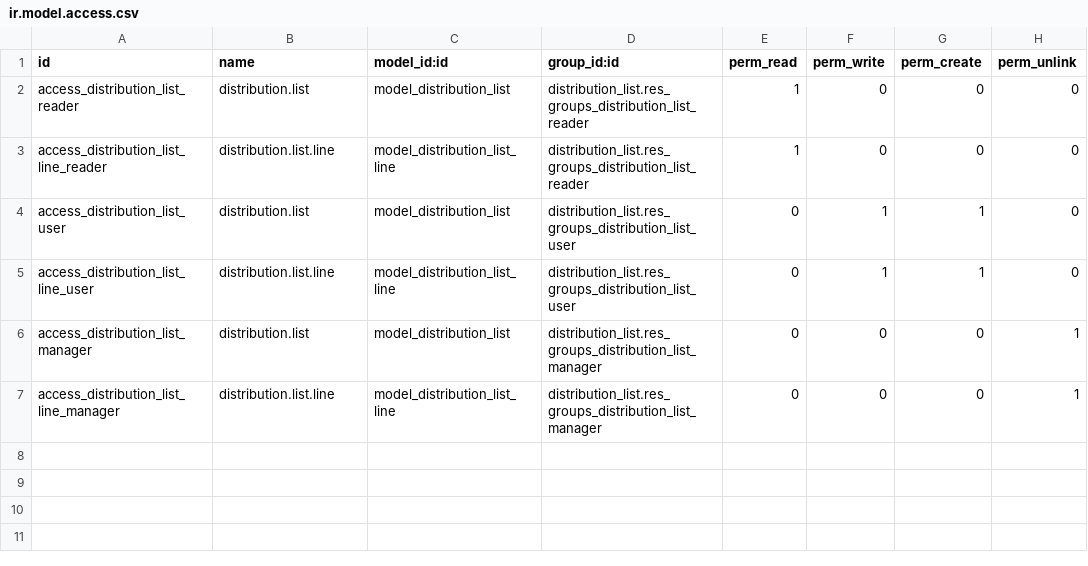
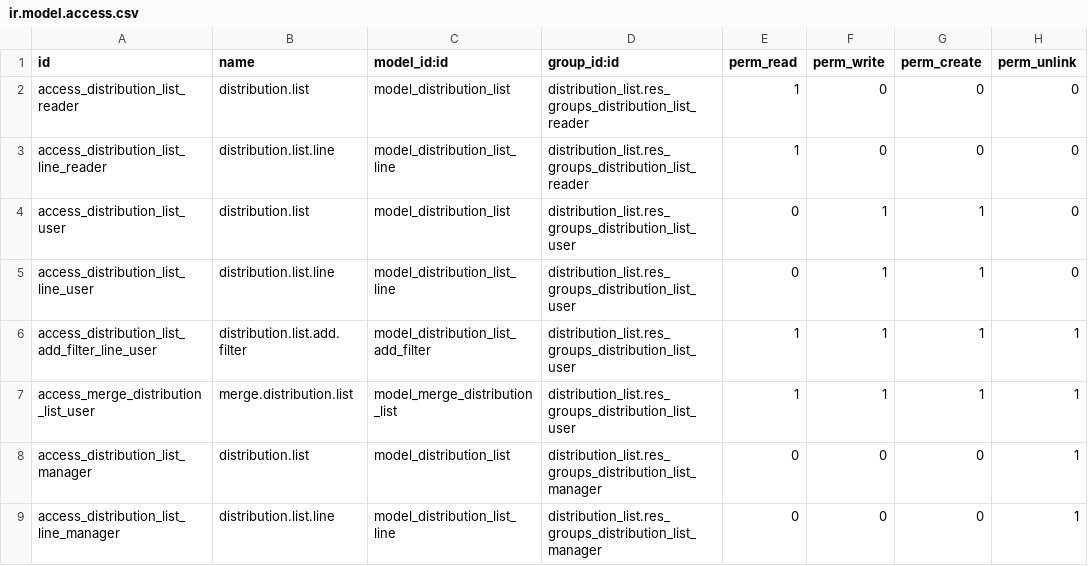
Before and after one commit to mozaik-association/mozaik, a CSV file: distribution_list/security/ir.model.access.csv, drawn as a sheet; the diff names each change by its address in the sheet, - before the commit and + after, or states it on an @@ line.

Commit message:
Migrate mass_mailing_distribution_list

```diff
--- a/distribution_list/security/ir.model.access.csv
+++ b/distribution_list/security/ir.model.access.csv
+row 6: access_distribution_list_add_filter_line_user | distribution.list.add.filter | model_distribution_list_add_filter | distribution_list.res_groups_distribution_list_user | 1 | 1 | 1 | 1
+row 7: access_merge_distribution_list_user | merge.distribution.list | model_merge_distribution_list | distribution_list.res_groups_distribution_list_user | 1 | 1 | 1 | 1
```
Also changed, not shown: 21 other files.
